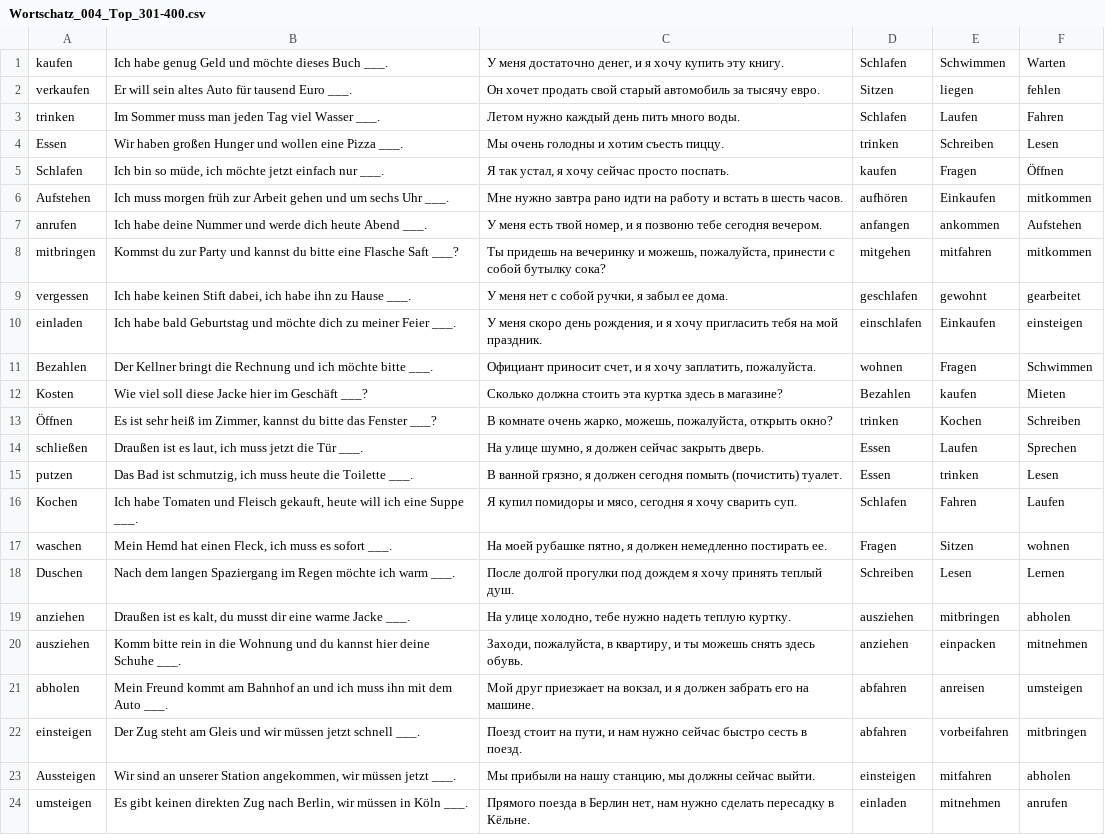
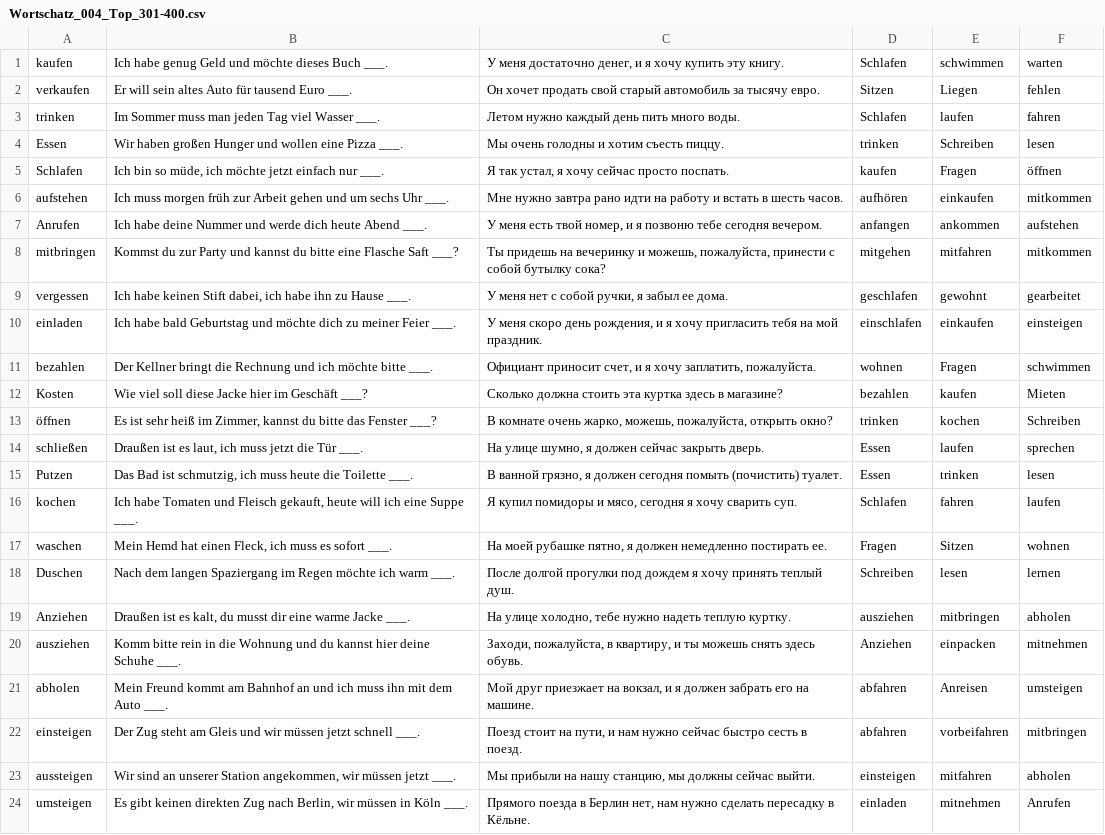
Before and after one commit to adil-osmanov/karteikarten-app, a CSV file: WÖRTER/Wortschatz_004_Top_301-400.csv, drawn as a sheet; only a part is shown; the diff covers the shown part only; the diff names each change by its address in the sheet, - before the commit and + after, or states it on an @@ line.

```diff
--- a/WÖRTER/Wortschatz_004_Top_301-400.csv
+++ b/WÖRTER/Wortschatz_004_Top_301-400.csv
-E1: Schwimmen
+E1: schwimmen
-F1: Warten
+F1: warten
-E2: liegen
+E2: Liegen
-E3: Laufen
+E3: laufen
-F3: Fahren
+F3: fahren
-F4: Lesen
+F4: lesen
-F5: Öffnen
+F5: öffnen
-A6: Aufstehen
+A6: aufstehen
-E6: Einkaufen
+E6: einkaufen
-A7: anrufen
+A7: Anrufen
-F7: Aufstehen
+F7: aufstehen
-E10: Einkaufen
+E10: einkaufen
-A11: Bezahlen
+A11: bezahlen
-F11: Schwimmen
+F11: schwimmen
-D12: Bezahlen
+D12: bezahlen
-A13: Öffnen
+A13: öffnen
-E13: Kochen
+E13: kochen
-E14: Laufen
+E14: laufen
-F14: Sprechen
+F14: sprechen
-A15: putzen
+A15: Putzen
-F15: Lesen
+F15: lesen
-A16: Kochen
+A16: kochen
-E16: Fahren
+E16: fahren
-F16: Laufen
+F16: laufen
-E18: Lesen
+E18: lesen
-F18: Lernen
+F18: lernen
-A19: anziehen
+A19: Anziehen
-D20: anziehen
+D20: Anziehen
-E21: anreisen
+E21: Anreisen
-A23: Aussteigen
+A23: aussteigen
-F24: anrufen
+F24: Anrufen
```
Also changed, not shown: 33 edited cells elsewhere in this file, WÖRTER/Wortschatz_001_Top_001-100.csv, WÖRTER/Wortschatz_002_Top_101-200.csv, 47 other files.
